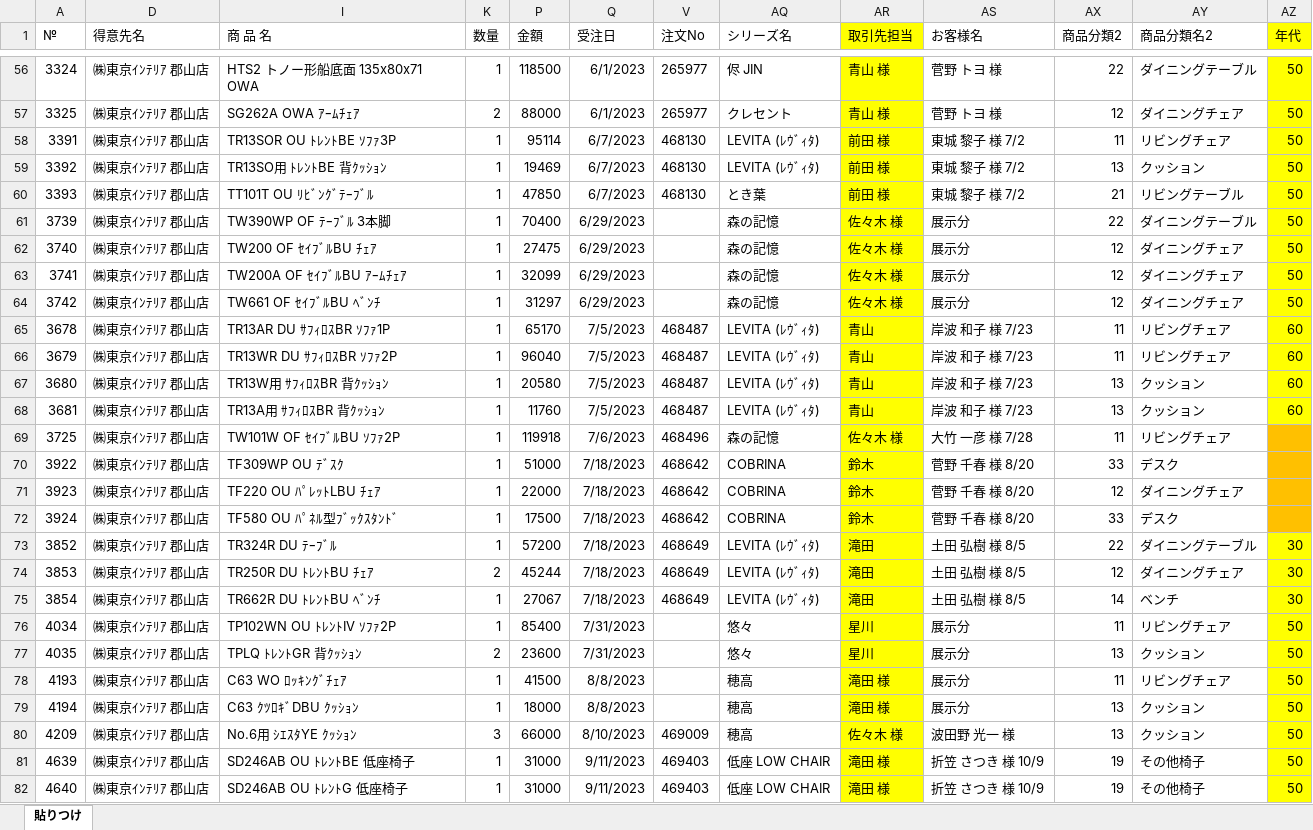
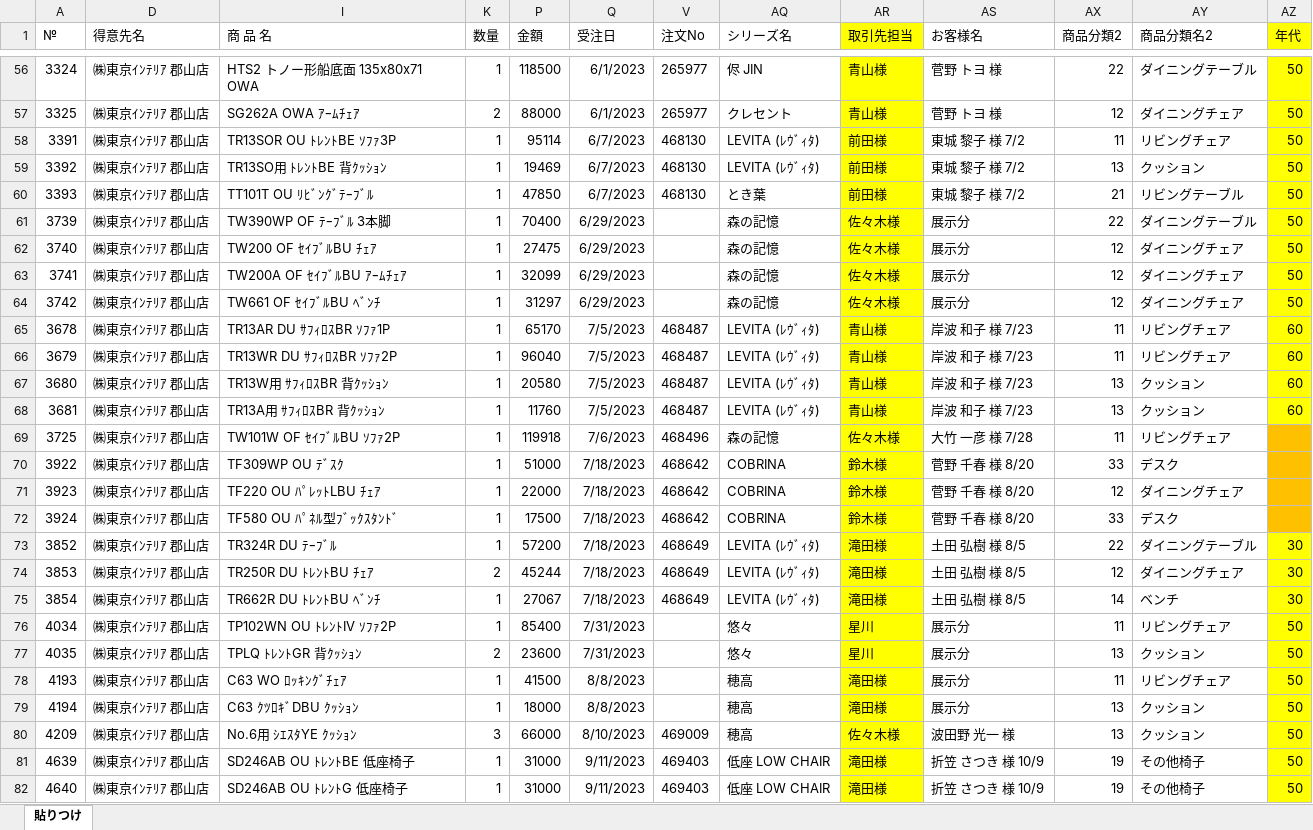
Before and after one commit to cocosan1/hidastreamlit_kh, an Excel workbook: data/年齢別-担当者別分析TIF郡山79.xlsx, sheet 貼りつけ, drawn as a sheet; only a part is shown, gaps mark what is left out; values as stored, in another font and other column widths than the file's, no borders; the diff covers the shown part only; the diff names each change by its address in the sheet, - before the commit and + after, or states it on an @@ line.

```diff
--- a/data/年齢別-担当者別分析TIF郡山79.xlsx (sheet 貼りつけ)
+++ b/data/年齢別-担当者別分析TIF郡山79.xlsx (sheet 貼りつけ)
-AR56:AR57 (取引先担当): 青山 様
+AR56:AR57 (取引先担当): 青山様
-AR58:AR60 (取引先担当): 前田 様
+AR58:AR60 (取引先担当): 前田様
-AR61:AR64 (取引先担当): 佐々木 様
+AR61:AR64 (取引先担当): 佐々木様
-AR65:AR68 (取引先担当): 青山
+AR65:AR68 (取引先担当): 青山様
-AR69 (取引先担当): 佐々木 様
+AR69 (取引先担当): 佐々木様
-AR70:AR72 (取引先担当): 鈴木
+AR70:AR72 (取引先担当): 鈴木様
-AR73:AR75 (取引先担当): 滝田
+AR73:AR75 (取引先担当): 滝田様
-AR78:AR79 (取引先担当): 滝田 様
+AR78:AR79 (取引先担当): 滝田様
-AR80 (取引先担当): 佐々木 様
+AR80 (取引先担当): 佐々木様
-AR81:AR82 (取引先担当): 滝田 様
+AR81:AR82 (取引先担当): 滝田様
```
Also changed, not shown: 85 edited cells elsewhere in this sheet, 1 other file.
